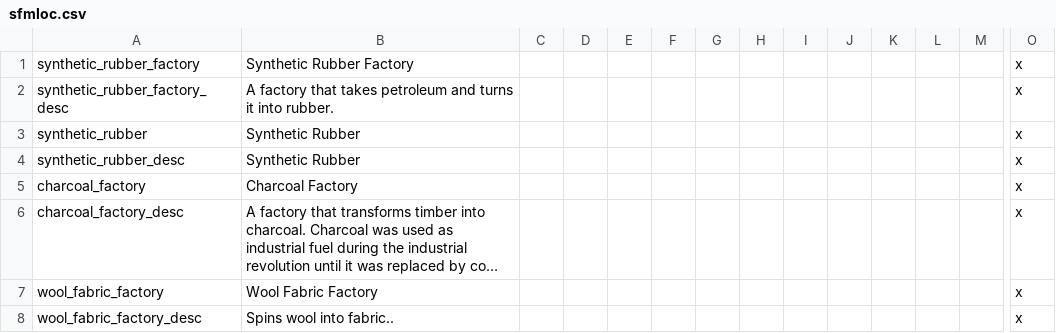
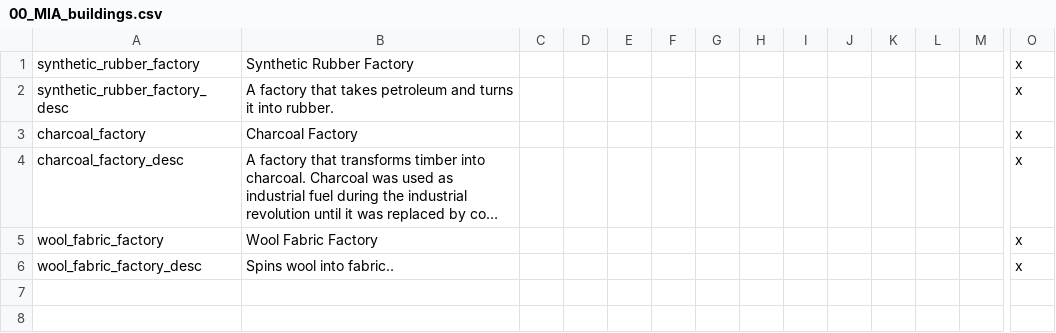
Before and after one commit to sordgren/MIA, a CSV file: localisation/00_MIA_buildings.csv (was localisation/sfmloc.csv), drawn as a sheet; only a part is shown, gaps mark what is left out; long unchanged cells end in …; rows hold the shown columns only; the diff names each change by its address in the sheet, - before the commit and + after, or states it on an @@ line.

```diff
--- a/localisation/sfmloc.csv
+++ b/localisation/00_MIA_buildings.csv
-row 3: synthetic_rubber | Synthetic Rubber |  |  |  |  |  |  |  |  |  |  |  | x
-row 4: synthetic_rubber_desc | Synthetic Rubber |  |  |  |  |  |  |  |  |  |  |  | x
```
Also changed, not shown: 3 other files.
